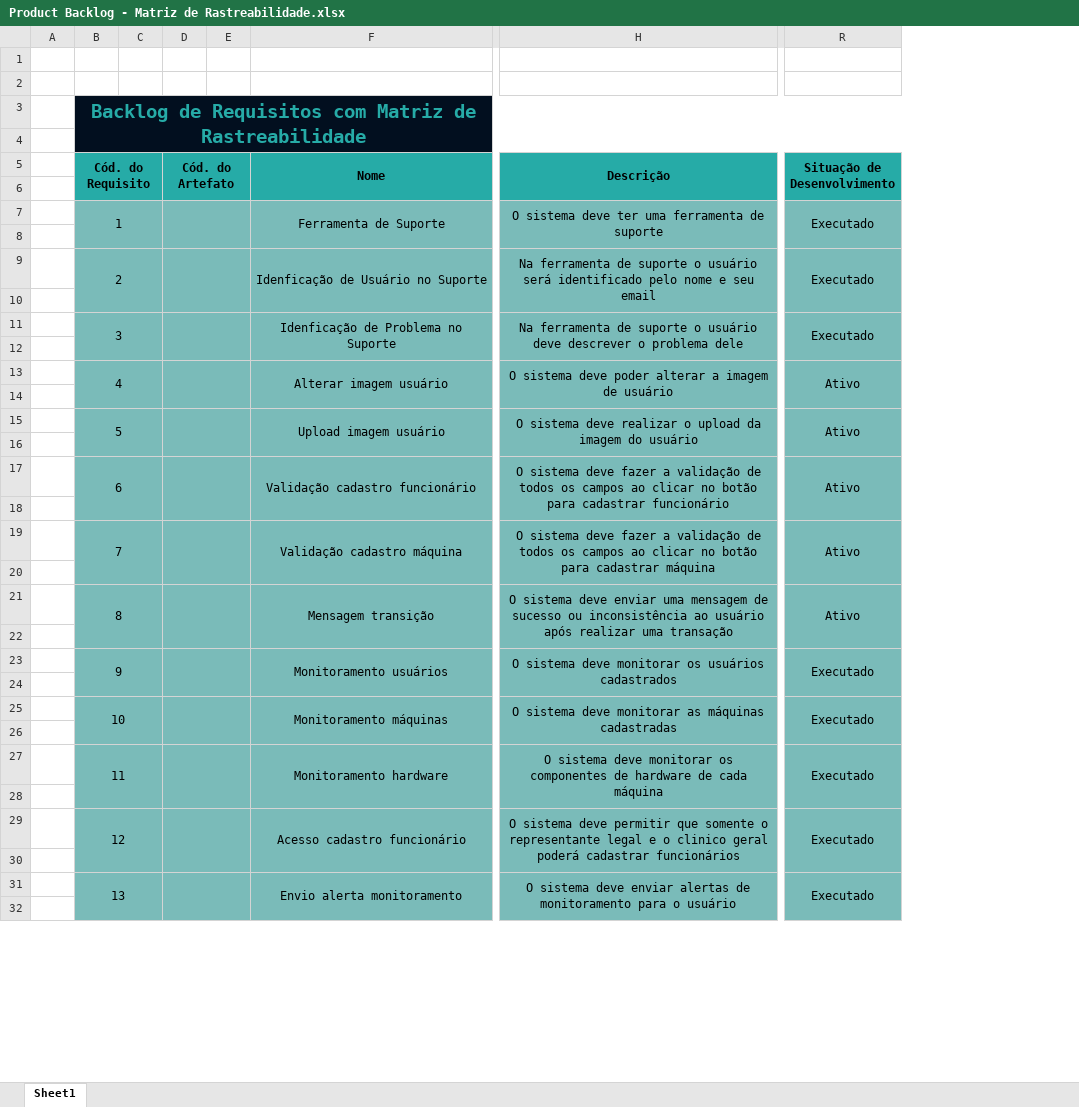
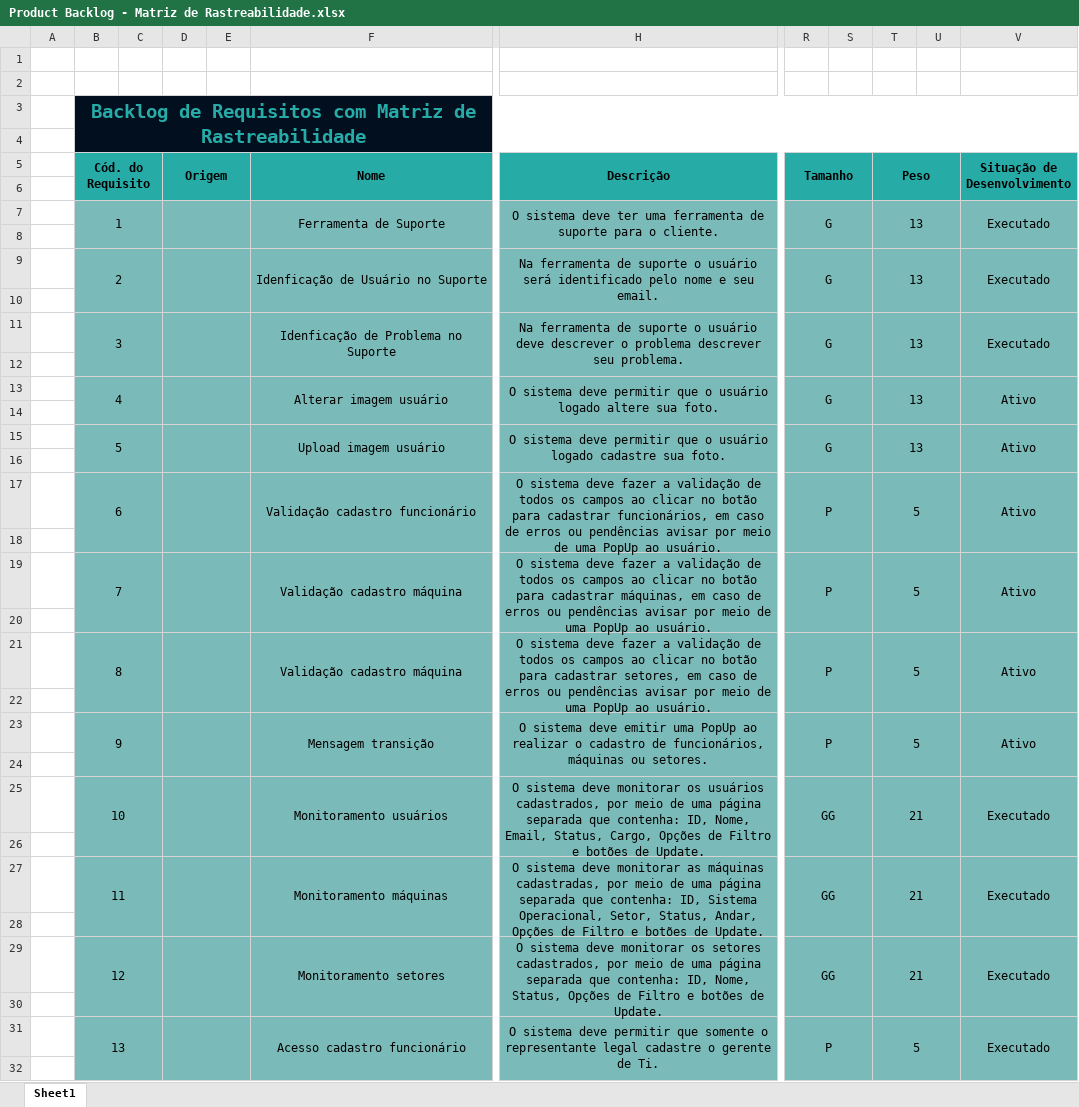
Before and after one commit to Health-Touch/Health-Touch, an Excel workbook: documentos gerais/sprint 2/Product Backlog - Matriz de Rastreabilidade.xlsx, sheet Sheet1, drawn as a sheet; only a part is shown, gaps mark what is left out; values as stored, in another font and other column widths than the file's, no borders; removed rows and columns are numbered as before the commit, all else as after; the diff covers the shown part only; the diff names each change by its address in the sheet, - before the commit and + after, or states it on an @@ line.

Commit message:
backlog ajustado

```diff
--- a/documentos gerais/sprint 2/Product Backlog - Matriz de Rastreabilidade.xlsx (sheet Sheet1)
+++ b/documentos gerais/sprint 2/Product Backlog - Matriz de Rastreabilidade.xlsx (sheet Sheet1)
-column D (Cód. do Artefato), empty
+column D (Origem), empty
+column R (Tamanho), rows 7-31: G |  | G |  | G |  | G |  | G |  | P |  | P |  | P |  | P |  | GG |  | GG |  | GG |  | P
+column S, empty
+column T (Peso), rows 7-31: 13 |  | 13 |  | 13 |  | 13 |  | 13 |  | 5 |  | 5 |  | 5 |  | 5 |  | 21 |  | 21 |  | 21 |  | 5
+column U, empty
-H7 (Descrição): …de suporte
+H7 (Descrição): …de suporte para o cliente.
-H9 (Descrição): …e seu email
+H9 (Descrição): …e seu email.
-H11 (Descrição): …o problema dele
+H11 (Descrição): …o problema descrever seu problema.
-H13 (Descrição): …sistema deve poder alterar a imagem de usuário
+H13 (Descrição): …sistema deve permitir que o usuário logado altere sua foto.
-H15 (Descrição): …sistema deve realizar o upload da imagem do usuário
+H15 (Descrição): …sistema deve permitir que o usuário logado cadastre sua foto.
-H17 (Descrição): …para cadastrar funcionário
+H17 (Descrição): …para cadastrar funcionários, em caso de erros ou pendências avisar por meio de uma PopUp ao usuário.
-H19 (Descrição): …para cadastrar máquina
+H19 (Descrição): …para cadastrar máquinas, em caso de erros ou pendências avisar por meio de uma PopUp ao usuário.
-F21 (Nome): Mensagem transição
+F21 (Nome): Validação cadastro máquina
-H21 (Descrição): …sistema deve enviar uma mensagem de sucesso ou inconsistência ao usuário após realizar uma transação
+H21 (Descrição): …sistema deve fazer a validação de todos os campos ao clicar no botão para cadastrar setores, em caso de erros ou pendências avisar por meio de uma PopUp ao usuário.
-F23 (Nome): Monitoramento usuários
+F23 (Nome): Mensagem transição
-H23 (Descrição): …sistema deve monitorar os usuários cadastrados
+H23 (Descrição): …sistema deve emitir uma PopUp ao realizar o cadastro de funcionários, máquinas ou setores.
-V23 (Situação de Desenvolvimento): Executado
+V23 (Situação de Desenvolvimento): Ativo
-F25 (Nome): Monitoramento máquinas
+F25 (Nome): Monitoramento usuários
-H25 (Descrição): …deve monitorar as máquinas cadastradas
+H25 (Descrição): …deve monitorar os usuários cadastrados, por meio de uma página separada que contenha: ID, Nome, Email, Status, Cargo, Opções de Filtro e botões de Update.
-F27 (Nome): Monitoramento hardware
+F27 (Nome): Monitoramento máquinas
-H27 (Descrição): …deve monitorar os componentes de hardware de cada máquina
+H27 (Descrição): …deve monitorar as máquinas cadastradas, por meio de uma página separada que contenha: ID, Sistema Operacional, Setor, Status, Andar, Opções de Filtro e botões de Update.
-F29 (Nome): Acesso cadastro funcionário
+F29 (Nome): Monitoramento setores
-H29 (Descrição): …sistema deve permitir que somente o representante legal e o clinico geral poderá cadastrar funcionários
+H29 (Descrição): …sistema deve monitorar os setores cadastrados, por meio de uma página separada que contenha: ID, Nome, Status, Opções de Filtro e botões de Update.
-F31 (Nome): Envio alerta monitoramento
+F31 (Nome): Acesso cadastro funcionário
-H31 (Descrição): …sistema deve enviar alertas de monitoramento para o usuário
+H31 (Descrição): …sistema deve permitir que somente o representante legal cadastre o gerente de Ti.
```
Also changed, not shown: 14 removed rows, 28 edited cells and merged cells elsewhere in this sheet.
